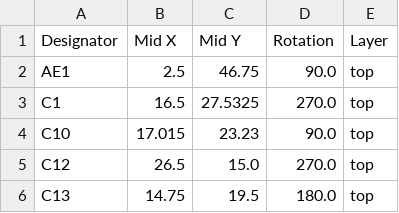
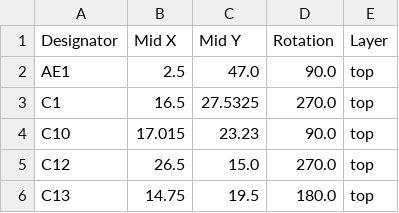
Before and after one commit to Galacs/motor-power-poc, a CSV file: production/positions.csv, drawn as a sheet; only a part is shown; the diff covers the shown part only.

```diff
--- a/production/positions.csv
+++ b/production/positions.csv
@@ -1,3 +1,3 @@
 Designator,Mid X,Mid Y,Rotation,Layer
-AE1,2.5,46.75,90.0,top
+AE1,2.5,47.0,90.0,top
 C1,16.5,27.5325,270.0,top
```
Also changed, not shown: 3 added rows, 2 removed rows and 4 edited cells elsewhere in this file, production/bom.csv, production/designators.csv, 2 other files.
